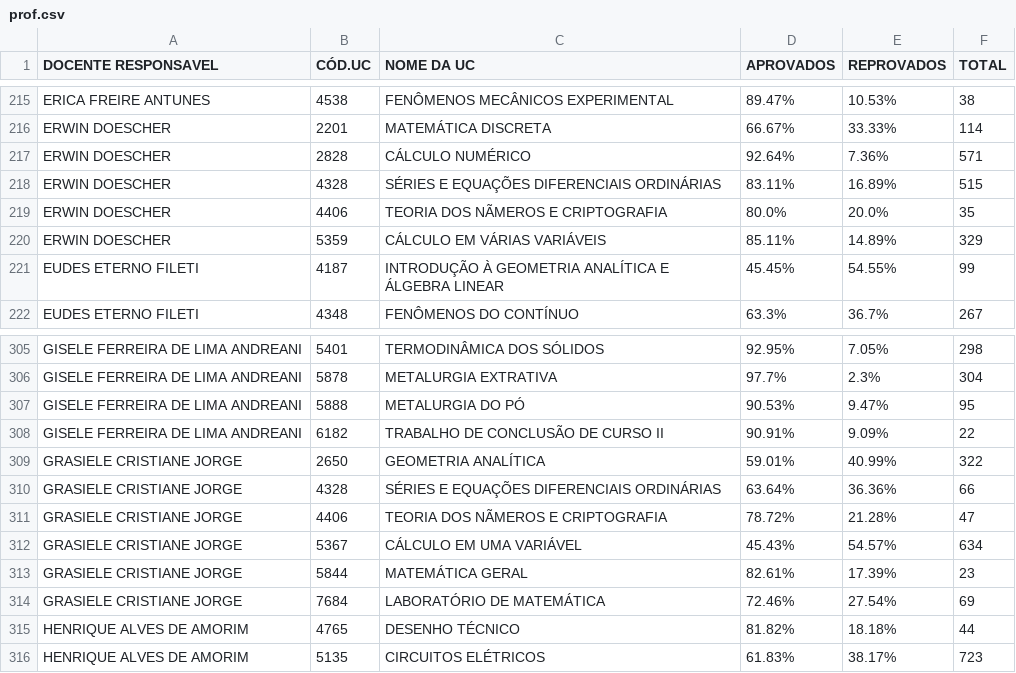
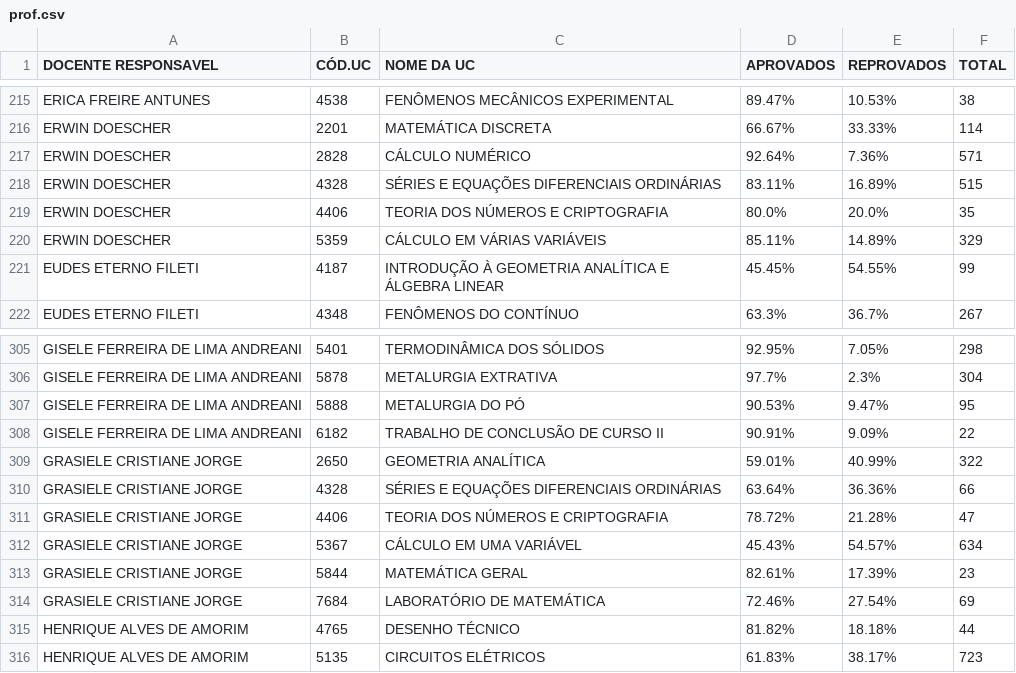
Before and after one commit to vpedrota/montador-de-grades-api, a CSV file: database/prof.csv, drawn as a sheet; only a part is shown, gaps mark what is left out; the diff names each change by its address in the sheet, - before the commit and + after, or states it on an @@ line.

```diff
--- a/database/prof.csv
+++ b/database/prof.csv
-C219 (NOME DA UC): TEORIA DOS NÃMEROS E CRIPTOGRAFIA
+C219 (NOME DA UC): TEORIA DOS NÚMEROS E CRIPTOGRAFIA
-C311 (NOME DA UC): TEORIA DOS NÃMEROS E CRIPTOGRAFIA
+C311 (NOME DA UC): TEORIA DOS NÚMEROS E CRIPTOGRAFIA
```
Also changed, not shown: 2 other files.
